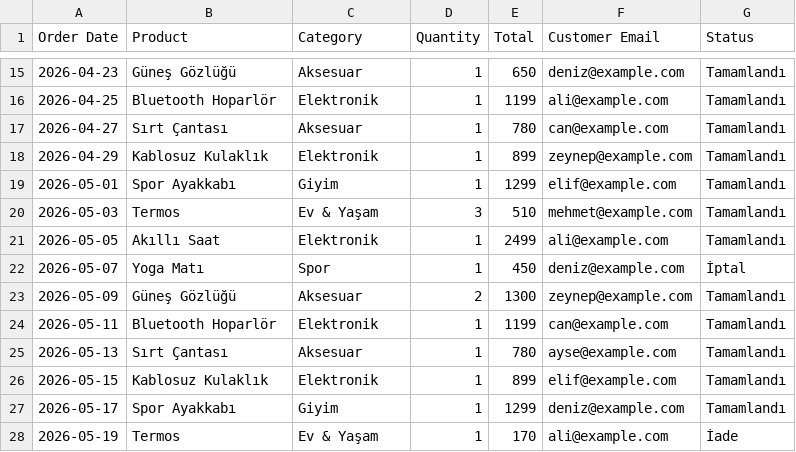
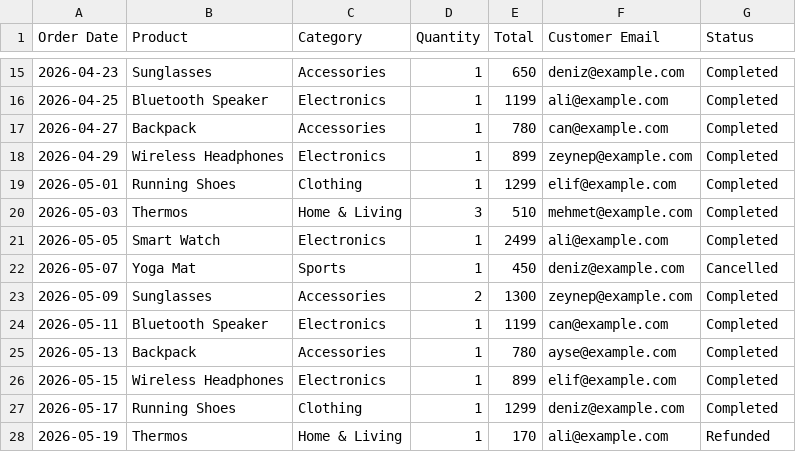
Before and after one commit to alperensamilx/orderlens, a CSV file: sample_data/orders.csv, drawn as a sheet; only a part is shown, gaps mark what is left out; the diff covers the shown part only.

Commit message:
Translate all UI, code messages, and docs to English
Templates, form/validation messages, error messages, chart titles and
axis labels (analysis.py), README, and sample data (product/category/
status names) are now all in English for an international audience.
Renamed screenshots and the alternate-format test CSV to English
filenames. Kept the Turkish keyword list in analysis.py's column
detection intact — that's a feature (auto-detecting Turkish-labeled
CSVs too), not UI text. All 12 tests still pass; demo dataset
regenerated so its cached charts show English labels.

```diff
--- a/sample_data/orders.csv
+++ b/sample_data/orders.csv
@@ -15,14 +15,14 @@ Order Date,Product,Category,Quantity,Total,Customer Email,Status
-2026-04-23,Güneş Gözlüğü,Aksesuar,1,650,deniz@example.com,Tamamlandı
-2026-04-25,Bluetooth Hoparlör,Elektronik,1,1199,ali@example.com,Tamamlandı
-2026-04-27,Sırt Çantası,Aksesuar,1,780,can@example.com,Tamamlandı
-2026-04-29,Kablosuz Kulaklık,Elektronik,1,899,zeynep@example.com,Tamamlandı
-2026-05-01,Spor Ayakkabı,Giyim,1,1299,elif@example.com,Tamamlandı
-2026-05-03,Termos,Ev & Yaşam,3,510,mehmet@example.com,Tamamlandı
-2026-05-05,Akıllı Saat,Elektronik,1,2499,ali@example.com,Tamamlandı
-2026-05-07,Yoga Matı,Spor,1,450,deniz@example.com,İptal
-2026-05-09,Güneş Gözlüğü,Aksesuar,2,1300,zeynep@example.com,Tamamlandı
-2026-05-11,Bluetooth Hoparlör,Elektronik,1,1199,can@example.com,Tamamlandı
-2026-05-13,Sırt Çantası,Aksesuar,1,780,ayse@example.com,Tamamlandı
-2026-05-15,Kablosuz Kulaklık,Elektronik,1,899,elif@example.com,Tamamlandı
-2026-05-17,Spor Ayakkabı,Giyim,1,1299,deniz@example.com,Tamamlandı
-2026-05-19,Termos,Ev & Yaşam,1,170,ali@example.com,İade
+2026-04-23,Sunglasses,Accessories,1,650,deniz@example.com,Completed
+2026-04-25,Bluetooth Speaker,Electronics,1,1199,ali@example.com,Completed
+2026-04-27,Backpack,Accessories,1,780,can@example.com,Completed
+2026-04-29,Wireless Headphones,Electronics,1,899,zeynep@example.com,Completed
+2026-05-01,Running Shoes,Clothing,1,1299,elif@example.com,Completed
+2026-05-03,Thermos,Home & Living,3,510,mehmet@example.com,Completed
+2026-05-05,Smart Watch,Electronics,1,2499,ali@example.com,Completed
+2026-05-07,Yoga Mat,Sports,1,450,deniz@example.com,Cancelled
+2026-05-09,Sunglasses,Accessories,2,1300,zeynep@example.com,Completed
+2026-05-11,Bluetooth Speaker,Electronics,1,1199,can@example.com,Completed
+2026-05-13,Backpack,Accessories,1,780,ayse@example.com,Completed
+2026-05-15,Wireless Headphones,Electronics,1,899,elif@example.com,Completed
+2026-05-17,Running Shoes,Clothing,1,1299,deniz@example.com,Completed
+2026-05-19,Thermos,Home & Living,1,170,ali@example.com,Refunded
```
Also changed, not shown: 93 edited cells elsewhere in this file, 18 other files.
